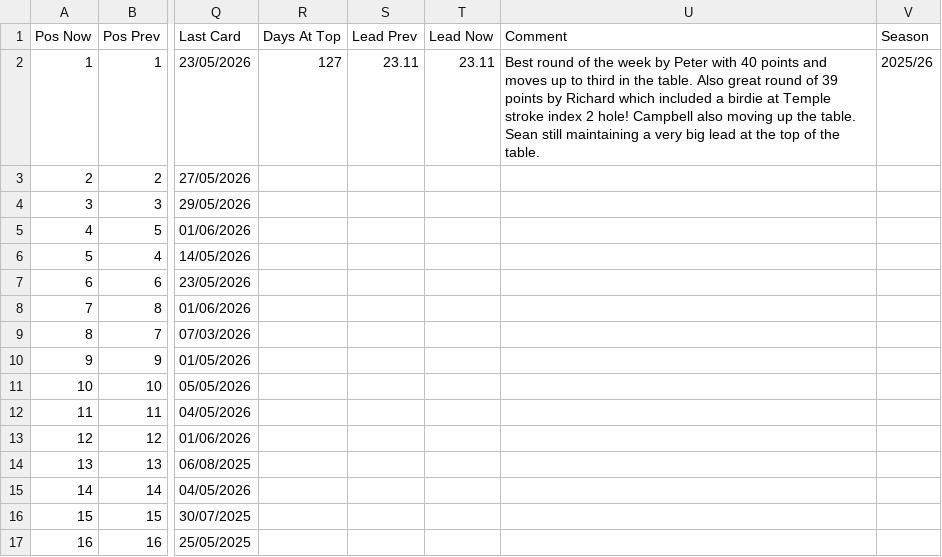
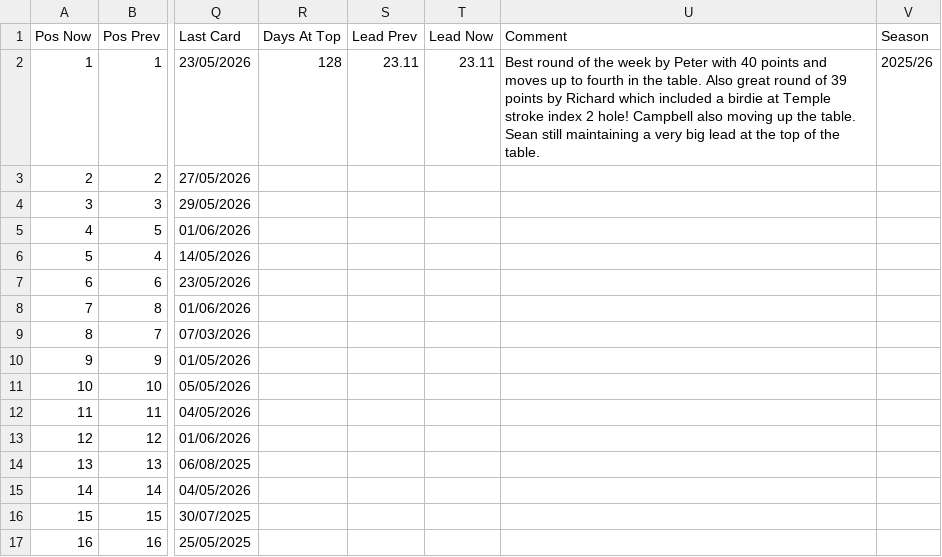
Before and after one commit to PeterM480/carpe-diem-leaderboard, a CSV file: leaderboard_data.csv, drawn as a sheet; only a part is shown, gaps mark what is left out; the diff names each change by its address in the sheet, - before the commit and + after, or states it on an @@ line.

Commit message:
Add files via upload

```diff
--- a/leaderboard_data.csv
+++ b/leaderboard_data.csv
-R2 (Days At Top): 127
+R2 (Days At Top): 128
-U2 (Comment): …up to third in the…
+U2 (Comment): …up to fourth in the…
```
